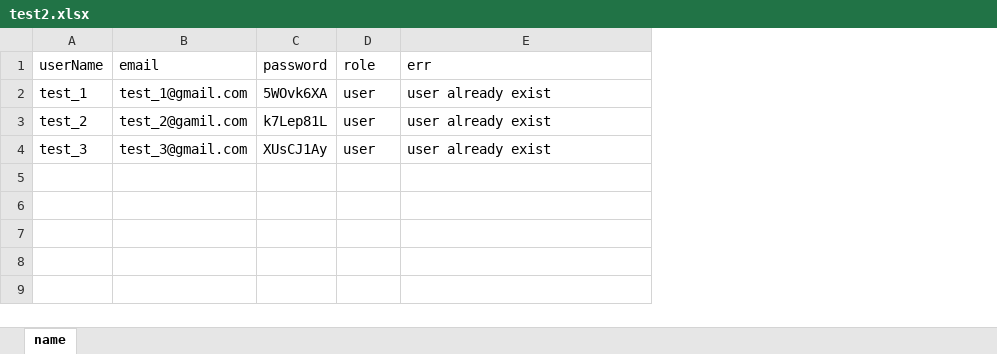
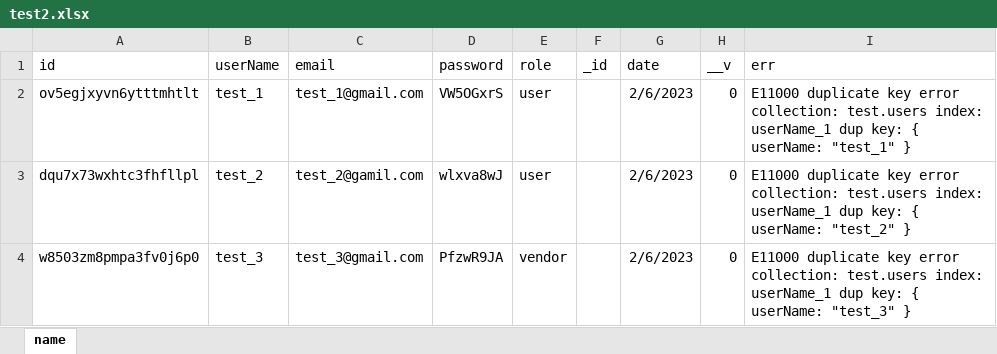
Before and after one commit to priyanshSuvit/practical-1, an Excel workbook: Excel/test2.xlsx, sheet name, drawn as a sheet; values as stored, in another font and other column widths than the file's, no borders; addresses are those after the commit; the diff names each change by its address in the sheet, - before the commit and + after, or states it on an @@ line.

```diff
--- a/Excel/test2.xlsx (sheet name)
+++ b/Excel/test2.xlsx (sheet name)
+column A (id), rows 2-4: ov5egjxyvn6ytttmhtlt | dqu7x73wxhtc3fhfllpl | w8503zm8pmpa3fv0j6p0
+column F (_id), empty
+column G (date), rows 2-4: all 2/6/2023
+column H (__v), rows 2-4: all 0
-D2 (password): 5WOvk6XA
+D2 (password): VW5OGxrS
-I2 (err): user already exist
+I2 (err): E11000 duplicate key error collection: test.users index: userName_1 dup key: { userName: "test_1" }
-D3 (password): k7Lep81L
+D3 (password): wlxva8wJ
-I3 (err): user already exist
+I3 (err): E11000 duplicate key error collection: test.users index: userName_1 dup key: { userName: "test_2" }
-D4 (password): XUsCJ1Ay
+D4 (password): PfzwR9JA
-E4 (role): user
+E4 (role): vendor
-I4 (err): user already exist
+I4 (err): E11000 duplicate key error collection: test.users index: userName_1 dup key: { userName: "test_3" }
```
Also changed, not shown: 13 other files.
